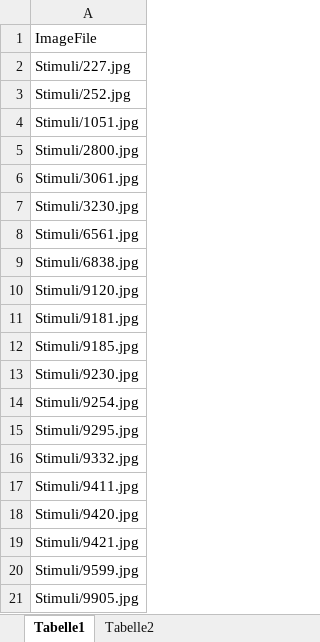
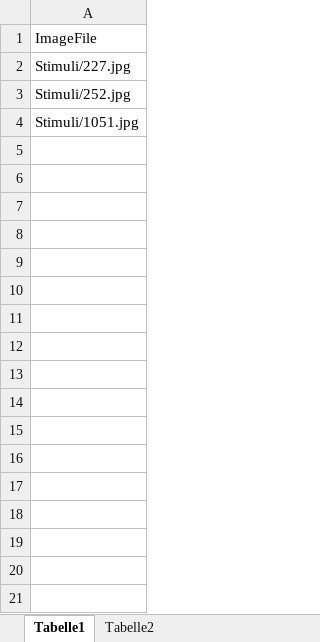
Before and after one commit to ChScheffel/CAD, an Excel workbook: 01_Paradigms/ER-ED/ER_ED/Trials/StimuliNegative_4.xlsx, sheet Tabelle1, drawn as a sheet; values as stored, in another font and other column widths than the file's, no borders; the diff names each change by its address in the sheet, - before the commit and + after, or states it on an @@ line.

```diff
--- a/01_Paradigms/ER-ED/ER_ED/Trials/StimuliNegative_4.xlsx (sheet Tabelle1)
+++ b/01_Paradigms/ER-ED/ER_ED/Trials/StimuliNegative_4.xlsx (sheet Tabelle1)
-row 5: Stimuli/2800.jpg
-row 6: Stimuli/3061.jpg
-row 7: Stimuli/3230.jpg
-row 8: Stimuli/6561.jpg
-row 9: Stimuli/6838.jpg
-row 10: Stimuli/9120.jpg
-row 11: Stimuli/9181.jpg
-row 12: Stimuli/9185.jpg
-row 13: Stimuli/9230.jpg
-row 14: Stimuli/9254.jpg
-row 15: Stimuli/9295.jpg
-row 16: Stimuli/9332.jpg
-row 17: Stimuli/9411.jpg
-row 18: Stimuli/9420.jpg
-row 19: Stimuli/9421.jpg
-row 20: Stimuli/9599.jpg
-row 21: Stimuli/9905.jpg
```
Also changed, not shown: 01_Paradigms/ER-ED/ER_ED/Trials/StimuliNegative_1.xlsx, 01_Paradigms/ER-ED/ER_ED/Trials/StimuliNegative_2.xlsx, 10 other files.
